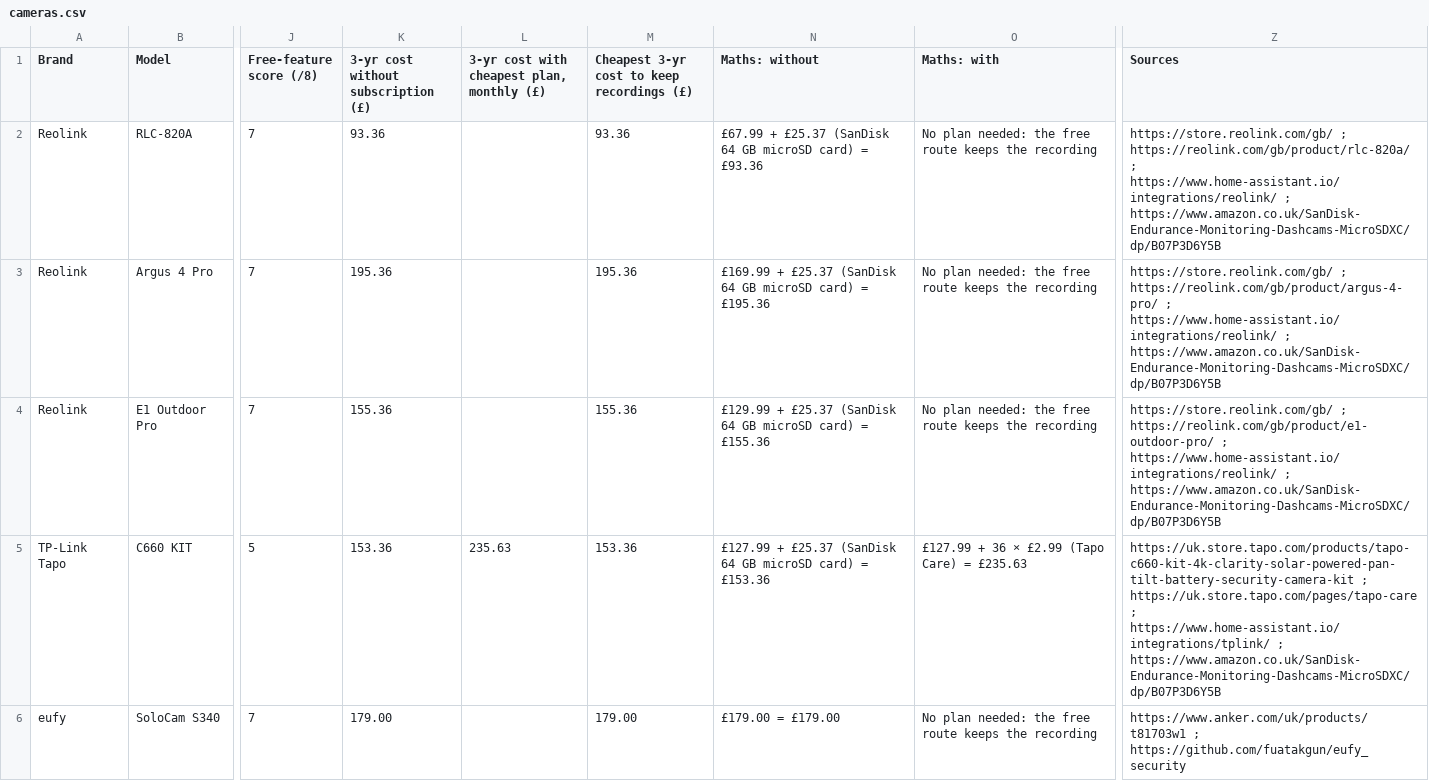
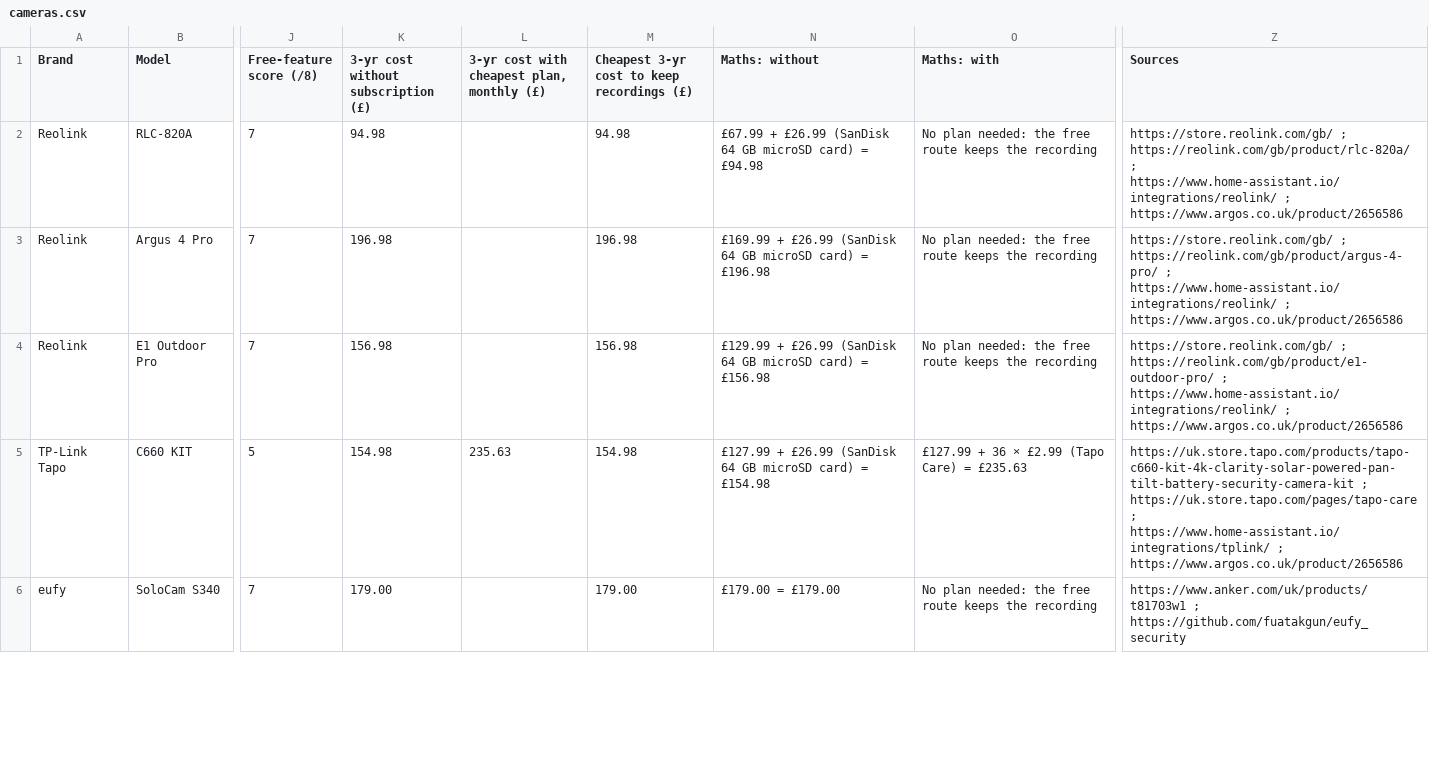
Before and after one commit to lydenyardley/subfree-uk, a CSV file: data/cameras.csv, drawn as a sheet; only a part is shown, gaps mark what is left out; the diff covers the shown part only; the diff names each change by its address in the sheet, - before the commit and + after, or states it on an @@ line.

```diff
--- a/data/cameras.csv
+++ b/data/cameras.csv
-K2: 93.36
+K2: 94.98
-M2: 93.36
+M2: 94.98
-N2 (Maths: without): £67.99 + £25.37 (SanDisk 64 GB microSD card) = £93.36
+N2 (Maths: without): £67.99 + £26.99 (SanDisk 64 GB microSD card) = £94.98
-Z2 (Sources): …https://www.home-assistant.io/integrations/reolink/ ; https://www.amazon.co.uk/SanDisk-Endurance-Monitoring-Dashcams-MicroSDXC/dp/B07P3D6Y5B
+Z2 (Sources): …https://www.home-assistant.io/integrations/reolink/ ; https://www.argos.co.uk/product/2656586
-K3: 195.36
+K3: 196.98
-M3: 195.36
+M3: 196.98
-N3 (Maths: without): £169.99 + £25.37 (SanDisk 64 GB microSD card) = £195.36
+N3 (Maths: without): £169.99 + £26.99 (SanDisk 64 GB microSD card) = £196.98
-Z3 (Sources): …https://www.home-assistant.io/integrations/reolink/ ; https://www.amazon.co.uk/SanDisk-Endurance-Monitoring-Dashcams-MicroSDXC/dp/B07P3D6Y5B
+Z3 (Sources): …https://www.home-assistant.io/integrations/reolink/ ; https://www.argos.co.uk/product/2656586
-K4: 155.36
+K4: 156.98
-M4: 155.36
+M4: 156.98
-N4 (Maths: without): £129.99 + £25.37 (SanDisk 64 GB microSD card) = £155.36
+N4 (Maths: without): £129.99 + £26.99 (SanDisk 64 GB microSD card) = £156.98
-Z4 (Sources): …https://www.home-assistant.io/integrations/reolink/ ; https://www.amazon.co.uk/SanDisk-Endurance-Monitoring-Dashcams-MicroSDXC/dp/B07P3D6Y5B
+Z4 (Sources): …https://www.home-assistant.io/integrations/reolink/ ; https://www.argos.co.uk/product/2656586
-K5: 153.36
+K5: 154.98
-M5: 153.36
+M5: 154.98
-N5 (Maths: without): £127.99 + £25.37 (SanDisk 64 GB microSD card) = £153.36
+N5 (Maths: without): £127.99 + £26.99 (SanDisk 64 GB microSD card) = £154.98
-Z5 (Sources): …https://www.home-assistant.io/integrations/tplink/ ; https://www.amazon.co.uk/SanDisk-Endurance-Monitoring-Dashcams-MicroSDXC/dp/B07P3D6Y5B
+Z5 (Sources): …https://www.home-assistant.io/integrations/tplink/ ; https://www.argos.co.uk/product/2656586
```
Also changed, not shown: 17 edited cells elsewhere in this file, data/rings.csv, 17 other files.
